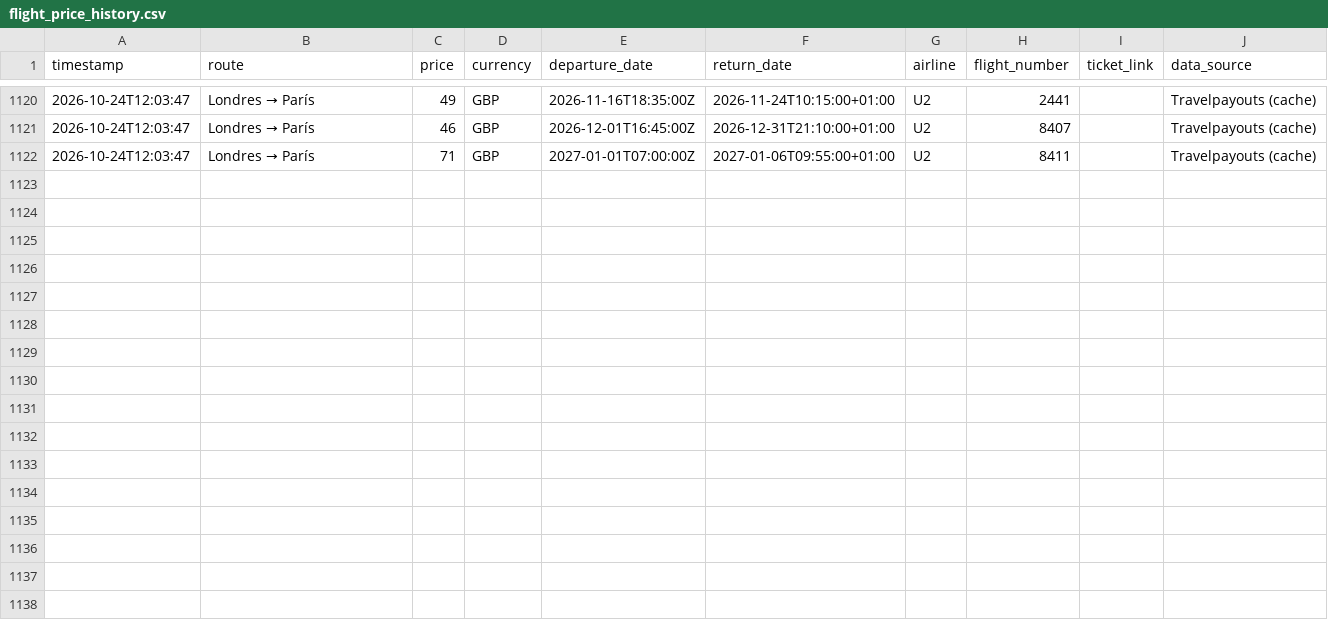
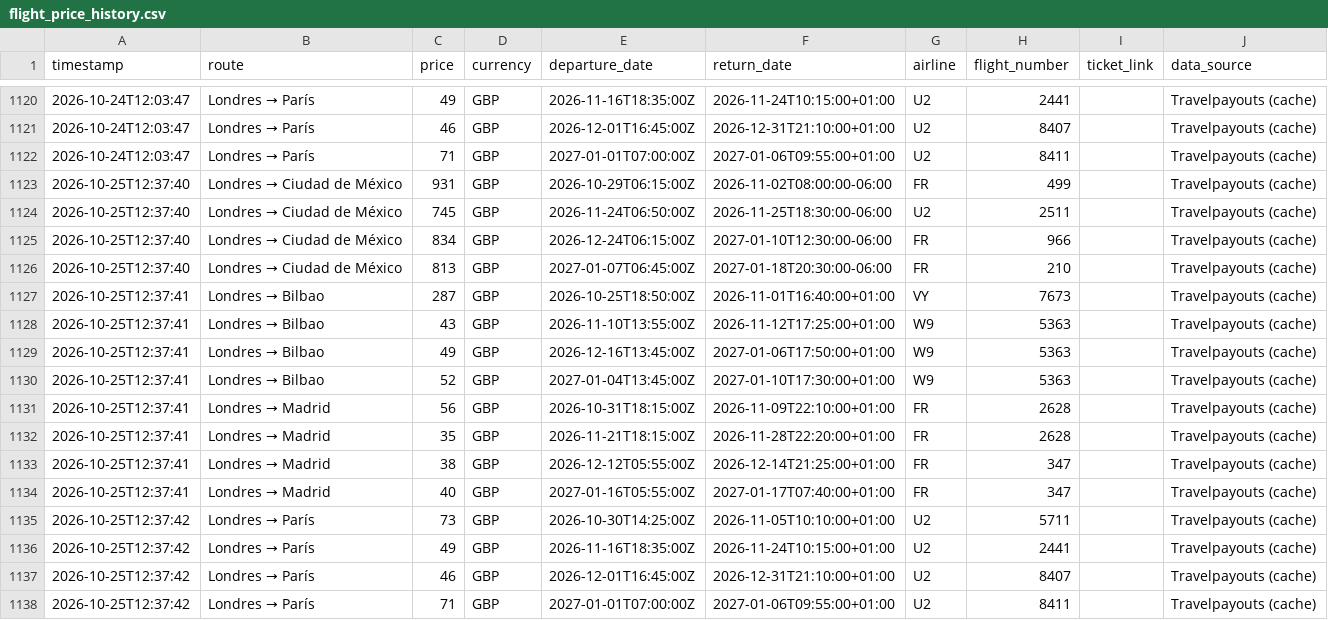
Before and after one commit to Silmerem/Code, a CSV file: flight-tracker/flight_price_history.csv, drawn as a sheet; only a part is shown, gaps mark what is left out.

```diff
--- a/flight-tracker/flight_price_history.csv
+++ b/flight-tracker/flight_price_history.csv
@@ -1122 +1122,17 @@ timestamp,route,price,currency,departure_date,return_date,airline,flight_number,
 2026-10-24T12:03:47,Londres → París,71,GBP,2027-01-01T07:00:00Z,2027-01-06T09:55:00+01:00,U2,8411,,Travelpayouts (cache)
+2026-10-25T12:37:40,Londres → Ciudad de México,931,GBP,2026-10-29T06:15:00Z,2026-11-02T08:00:00-06:00,FR,499,,Travelpayouts (cache)
+2026-10-25T12:37:40,Londres → Ciudad de México,745,GBP,2026-11-24T06:50:00Z,2026-11-25T18:30:00-06:00,U2,2511,,Travelpayouts (cache)
+2026-10-25T12:37:40,Londres → Ciudad de México,834,GBP,2026-12-24T06:15:00Z,2027-01-10T12:30:00-06:00,FR,966,,Travelpayouts (cache)
+2026-10-25T12:37:40,Londres → Ciudad de México,813,GBP,2027-01-07T06:45:00Z,2027-01-18T20:30:00-06:00,FR,210,,Travelpayouts (cache)
+2026-10-25T12:37:41,Londres → Bilbao,287,GBP,2026-10-25T18:50:00Z,2026-11-01T16:40:00+01:00,VY,7673,,Travelpayouts (cache)
+2026-10-25T12:37:41,Londres → Bilbao,43,GBP,2026-11-10T13:55:00Z,2026-11-12T17:25:00+01:00,W9,5363,,Travelpayouts (cache)
+2026-10-25T12:37:41,Londres → Bilbao,49,GBP,2026-12-16T13:45:00Z,2027-01-06T17:50:00+01:00,W9,5363,,Travelpayouts (cache)
+2026-10-25T12:37:41,Londres → Bilbao,52,GBP,2027-01-04T13:45:00Z,2027-01-10T17:30:00+01:00,W9,5363,,Travelpayouts (cache)
+2026-10-25T12:37:41,Londres → Madrid,56,GBP,2026-10-31T18:15:00Z,2026-11-09T22:10:00+01:00,FR,2628,,Travelpayouts (cache)
+2026-10-25T12:37:41,Londres → Madrid,35,GBP,2026-11-21T18:15:00Z,2026-11-28T22:20:00+01:00,FR,2628,,Travelpayouts (cache)
+2026-10-25T12:37:41,Londres → Madrid,38,GBP,2026-12-12T05:55:00Z,2026-12-14T21:25:00+01:00,FR,347,,Travelpayouts (cache)
+2026-10-25T12:37:41,Londres → Madrid,40,GBP,2027-01-16T05:55:00Z,2027-01-17T07:40:00+01:00,FR,347,,Travelpayouts (cache)
+2026-10-25T12:37:42,Londres → París,73,GBP,2026-10-30T14:25:00Z,2026-11-05T10:10:00+01:00,U2,5711,,Travelpayouts (cache)
+2026-10-25T12:37:42,Londres → París,49,GBP,2026-11-16T18:35:00Z,2026-11-24T10:15:00+01:00,U2,2441,,Travelpayouts (cache)
+2026-10-25T12:37:42,Londres → París,46,GBP,2026-12-01T16:45:00Z,2026-12-31T21:10:00+01:00,U2,8407,,Travelpayouts (cache)
+2026-10-25T12:37:42,Londres → París,71,GBP,2027-01-01T07:00:00Z,2027-01-06T09:55:00+01:00,U2,8411,,Travelpayouts (cache)
```
Also changed, not shown: tracker/flight_price_history.csv.
